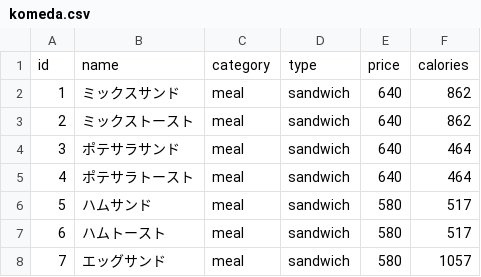
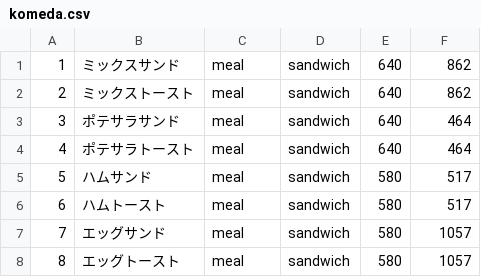
Before and after one commit to ggharada/komeda-gacha, a CSV file: flaskr/komeda.csv, drawn as a sheet; only a part is shown; the shorter side is filled out with more unchanged rows.

```diff
--- a/flaskr/komeda.csv
+++ b/flaskr/komeda.csv
@@ -1,2 +1 @@
-id,name,category,type,price,calories
 1,ミックスサンド,meal,sandwich,640,862
```
Also changed, not shown: 9 other files.
